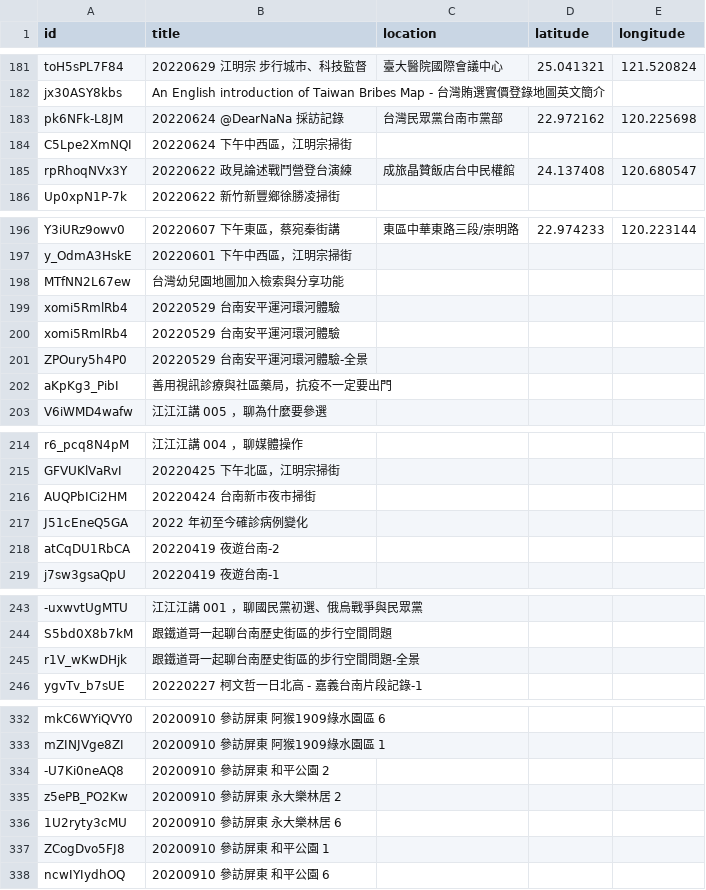
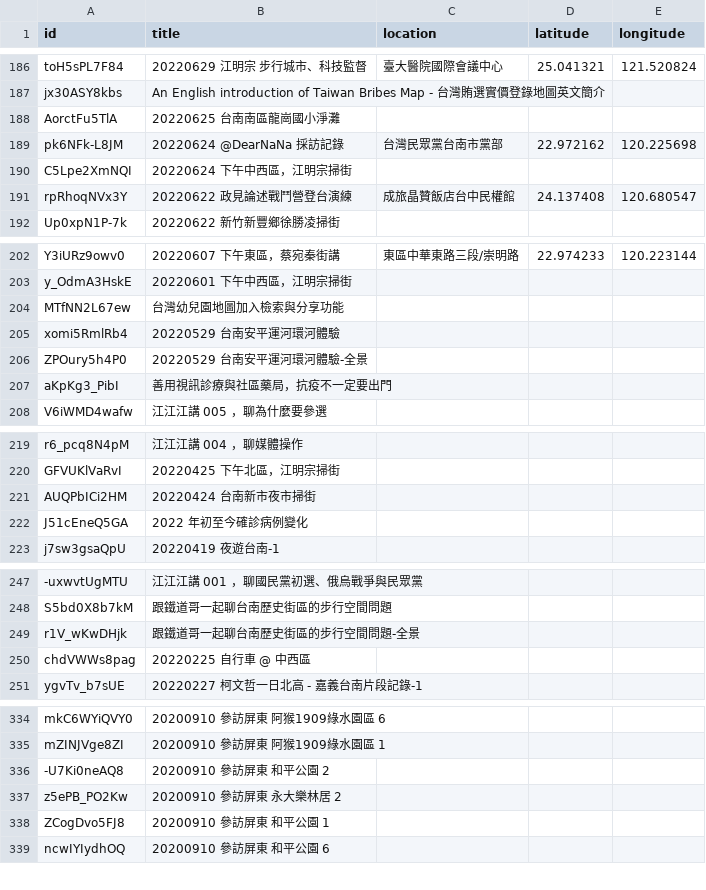
Before and after one commit to kiang/tainan.olc.tw, a CSV file: docs/json/youtube/list.csv, drawn as a sheet; only a part is shown, gaps mark what is left out; the diff covers the shown part only.

```diff
--- a/docs/json/youtube/list.csv
+++ b/docs/json/youtube/list.csv
@@ -182,2 +187,3 @@ toH5sPL7F84,20220629 江明宗 步行城市、科技監督,臺大醫院國際會
 jx30ASY8kbs,An English introduction of Taiwan Bribes Map - 台灣賄選實價登錄地圖英文簡介,,,
+AorctFu5TlA,20220625 台南南區龍崗國小淨灘,,,
 pk6NFk-L8JM,20220624 @DearNaNa 採訪記錄,台灣民眾黨台南市黨部,22.972162,120.225698
@@ -198,3 +204,2 @@ y_OdmA3HskE,20220601 下午中西區，江明宗掃街,,,
 MTfNN2L67ew,台灣幼兒園地圖加入檢索與分享功能,,,
-xomi5RmlRb4,20220529 台南安平運河環河體驗,,,
 xomi5RmlRb4,20220529 台南安平運河環河體驗,,,
@@ -217,3 +222,2 @@ AUQPbICi2HM,20220424 台南新市夜市掃街,,,
 J51cEneQ5GA,2022 年初至今確診病例變化,,,
-atCqDU1RbCA,20220419 夜遊台南-2,,,
 j7sw3gsaQpU,20220419 夜遊台南-1,,,
@@ -245,2 +249,3 @@ S5bd0X8b7kM,跟鐵道哥一起聊台南歷史街區的步行空間問題,,,
 r1V_wKwDHjk,跟鐵道哥一起聊台南歷史街區的步行空間問題-全景,,,
+chdVWWs8pag,20220225 自行車 @ 中西區,,,
 ygvTv_b7sUE,20220227 柯文哲一日北高 - 嘉義台南片段記錄-1,,,
@@ -335,3 +337,2 @@ mZINJVge8ZI,20200910 參訪屏東 阿猴1909綠水園區 1,,,
 z5ePB_PO2Kw,20200910 參訪屏東 永大樂林居 2,,,
-1U2ryty3cMU,20200910 參訪屏東 永大樂林居 6,,,
 ZCogDvo5FJ8,20200910 參訪屏東 和平公園 1,,,
```
Also changed, not shown: 18 added rows and 10 removed rows elsewhere in this file, 17 other files.
